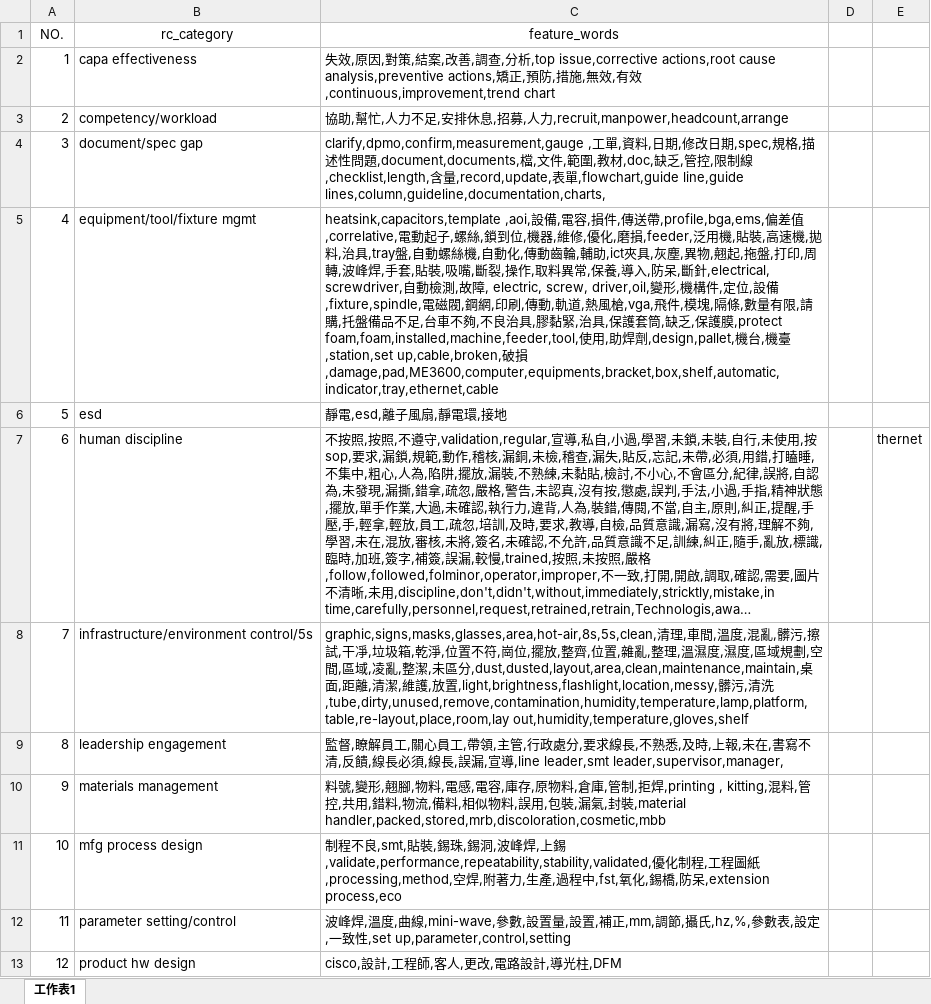
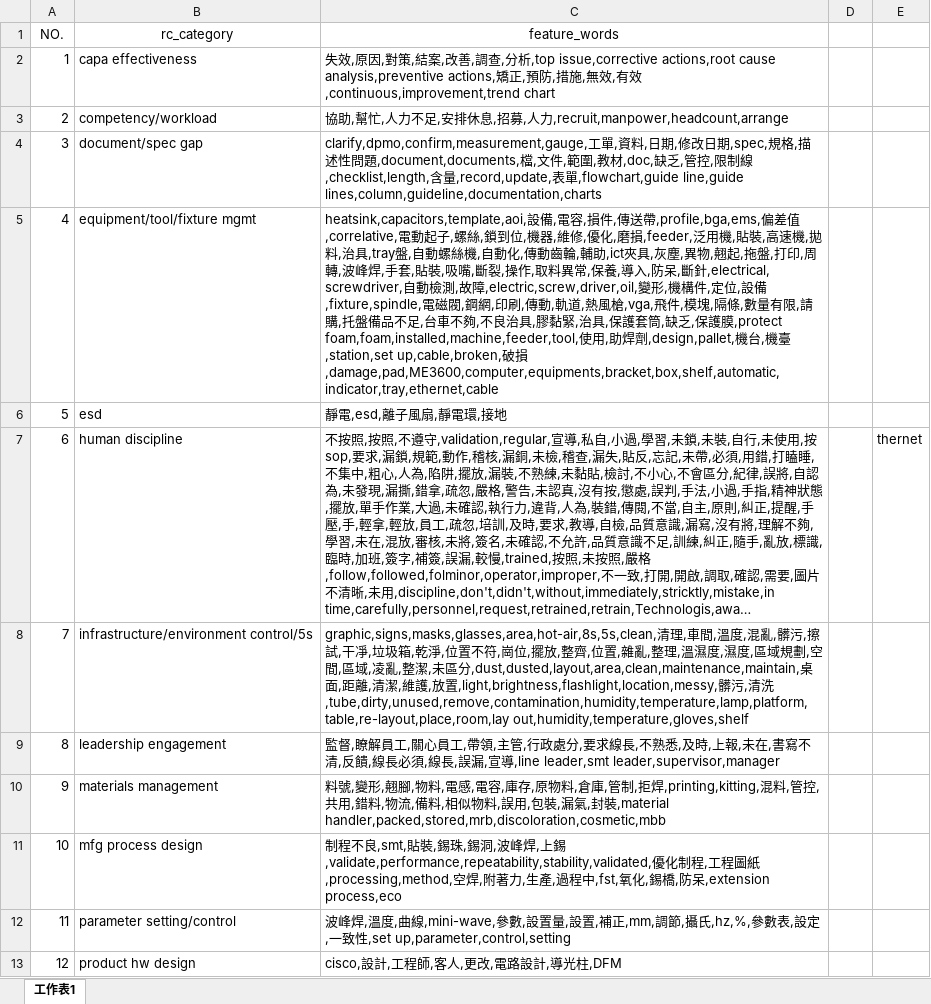
Before and after one commit to VG921/SmartGuard, an Excel workbook: data/RC_Category_2020_feature_word_to_low_vr2.xlsx, sheet 工作表1, drawn as a sheet; only a part is shown; long unchanged cells end in …; values as stored, in another font and other column widths than the file's, no borders; the diff covers the shown part only; the diff names each change by its address in the sheet, - before the commit and + after, or states it on an @@ line.

```diff
--- a/data/RC_Category_2020_feature_word_to_low_vr2.xlsx (sheet 工作表1)
+++ b/data/RC_Category_2020_feature_word_to_low_vr2.xlsx (sheet 工作表1)
-C4 (feature_words): clarify,dpmo,confirm,measurement,gauge ,工單,資料,日期,修改日期,spec,規格,描述性問題,document,documents,檔,文件,範圍,教材,doc,缺乏,管控,限制線,checklist,length,含量,record,update,表單,flowchart,guide line,guide lines,column,guideline,documentation,charts,
+C4 (feature_words): clarify,dpmo,confirm,measurement,gauge,工單,資料,日期,修改日期,spec,規格,描述性問題,document,documents,檔,文件,範圍,教材,doc,缺乏,管控,限制線,checklist,length,含量,record,update,表單,flowchart,guide line,guide lines,column,guideline,documentation,charts
-C5 (feature_words): heatsink,capacitors,template ,aoi,設備,電容,損件,傳送帶,profile,bga,ems,偏差值,correlative,電動起子,螺絲,鎖到位,機器,維修,優化,磨損,feeder,泛用機,貼裝,高速機,拋料,治具,tray盤,自動螺絲機,自動化,傳動齒輪,輔助,ict夾具,灰塵,異物,翹起,拖盤,打印,周轉,波峰焊,手套,貼裝,吸嘴,斷裂,操作,取料異常,保養,導入,防呆,斷針,electrical, screwdriver,自動檢測,故障, electric, screw, driver,oil,變形,機…
+C5 (feature_words): heatsink,capacitors,template,aoi,設備,電容,損件,傳送帶,profile,bga,ems,偏差值,correlative,電動起子,螺絲,鎖到位,機器,維修,優化,磨損,feeder,泛用機,貼裝,高速機,拋料,治具,tray盤,自動螺絲機,自動化,傳動齒輪,輔助,ict夾具,灰塵,異物,翹起,拖盤,打印,周轉,波峰焊,手套,貼裝,吸嘴,斷裂,操作,取料異常,保養,導入,防呆,斷針,electrical, screwdriver,自動檢測,故障,electric,screw,driver,oil,變形,機…
-C9 (feature_words): …宣導,line leader,smt leader,supervisor,manager,
+C9 (feature_words): …宣導,line leader,smt leader,supervisor,manager
-C10 (feature_words): …制,拒焊,printing , kitting,混料,管…
+C10 (feature_words): …制,拒焊,printing,kitting,混料,管…
```
Also changed, not shown: 3 edited cells elsewhere in this sheet, 1 other file.
